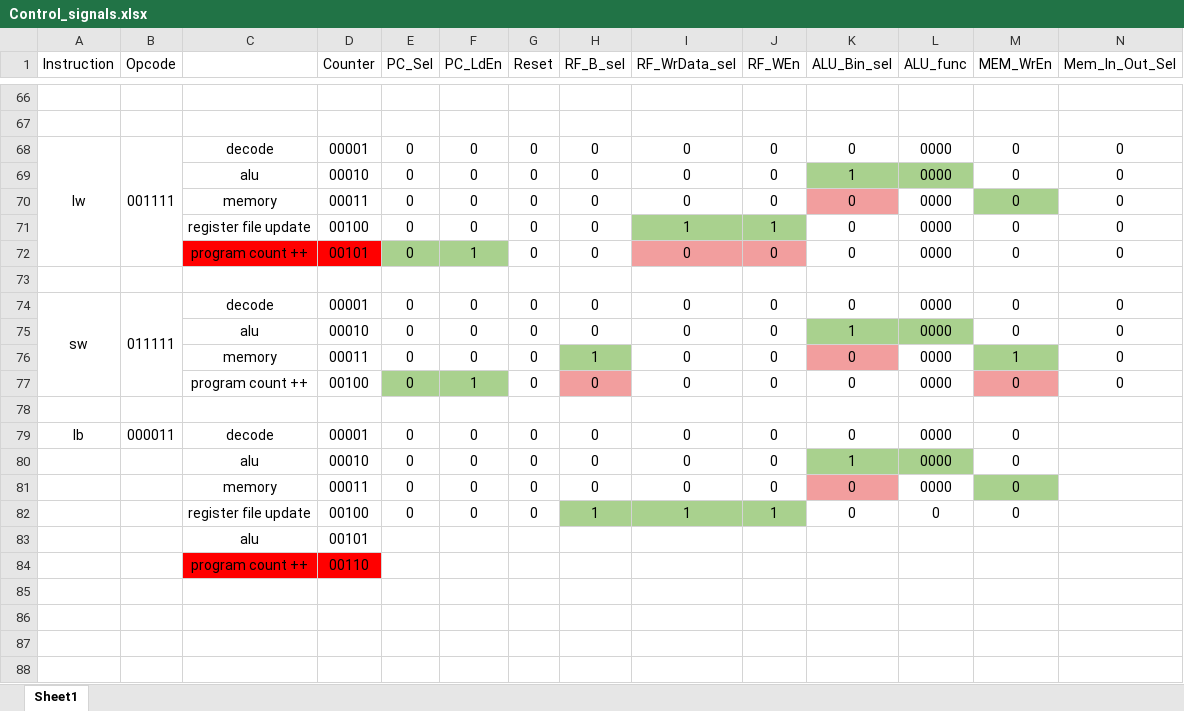
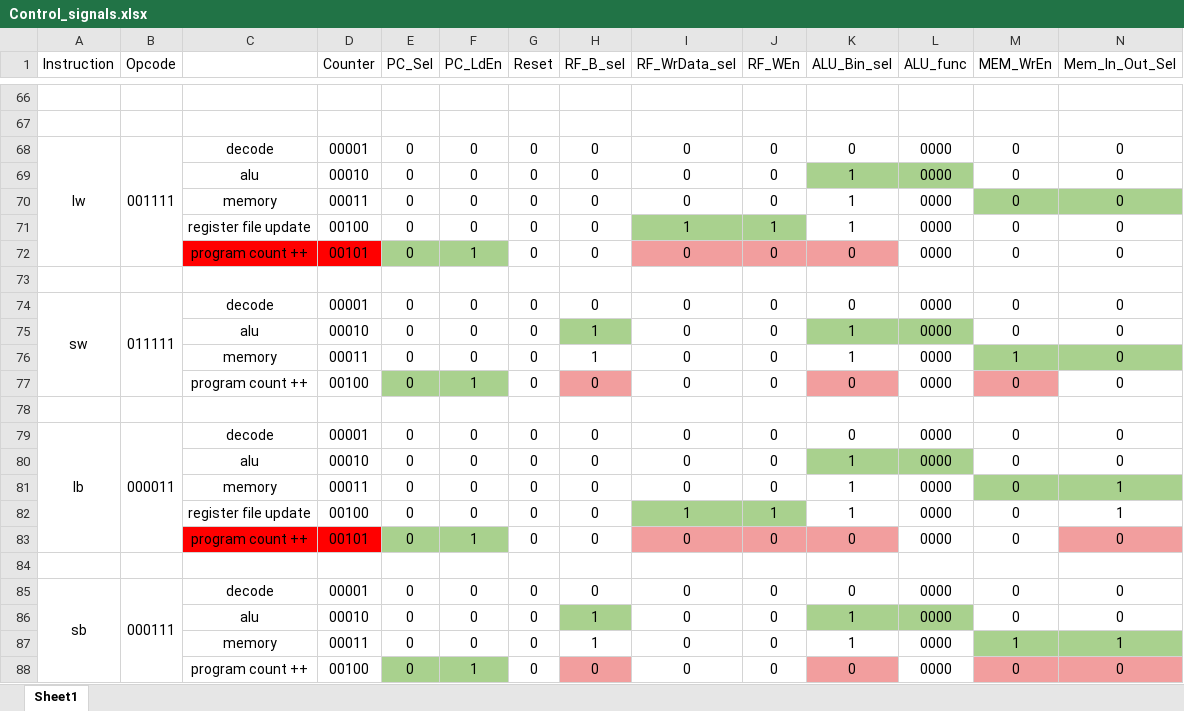
Before and after one commit to Billkyriaf/Digital_Hardware_Systems_1, an Excel workbook: Control_signals.xlsx, sheet Sheet1, drawn as a sheet; only a part is shown, gaps mark what is left out; values as stored, in another font and other column widths than the file's, no borders; removed rows and columns are numbered as before the commit, all else as after; the diff names each change by its address in the sheet, - before the commit and + after, or states it on an @@ line.

```diff
--- a/Control_signals.xlsx (sheet Sheet1)
+++ b/Control_signals.xlsx (sheet Sheet1)
-K70:K71 (ALU_Bin_sel): 0
+K70:K71 (ALU_Bin_sel): 1
-K70 fill: #F29E9E
+K70 fill: none
-N70 fill: none
+N70 fill: #A9D18E
-K72 fill: none
+K72 fill: #F29E9E
-H75 (RF_B_sel): 0
+H75 (RF_B_sel): 1
-H75 fill: none
+H75 fill: #A9D18E
-H76 fill: #A9D18E
+H76 fill: none
-K76 (ALU_Bin_sel): 0
+K76 (ALU_Bin_sel): 1
-K76 fill: #F29E9E
+K76 fill: none
-N76 fill: none
+N76 fill: #A9D18E
-K77 fill: none
+K77 fill: #F29E9E
+A79:A83 merged
+B79:B83 merged
-N79:N80 (Mem_In_Out_Sel): (empty)
+N79:N80 (Mem_In_Out_Sel): 0
-K81:K82 (ALU_Bin_sel): 0
+K81:K82 (ALU_Bin_sel): 1
-K81 fill: #F29E9E
+K81 fill: none
-N81:N82 (Mem_In_Out_Sel): (empty)
+N81:N82 (Mem_In_Out_Sel): 1
-N81 fill: none
+N81 fill: #A9D18E
-H82 (RF_B_sel): 1
+H82 (RF_B_sel): 0
-H82 fill: #A9D18E
+H82 fill: none
-L82 (ALU_func): 0
+L82 (ALU_func): 0000
-row 83:  |  | alu | 00101
+row 83:  |  | program count ++ | 00101 | 0 | 1 | 0 | 0 | 0 | 0 | 0 | 0000 | 0 | 0
-row 84:  |  | program count ++ | 00110
+row 84: (empty)
-C84:D84 fill: #FF0000
+C84:D84 fill: none
+row 85: sb | 000111 | decode | 00001 | 0 | 0 | 0 | 0 | 0 | 0 | 0 | 0000 | 0 | 0
+row 86:  |  | alu | 00010 | 0 | 0 | 0 | 1 | 0 | 0 | 1 | 0000 | 0 | 0
+row 87:  |  | memory | 00011 | 0 | 0 | 0 | 1 | 0 | 0 | 1 | 0000 | 1 | 1
+row 88:  |  | program count ++ | 00100 | 0 | 1 | 0 | 0 | 0 | 0 | 0 | 0000 | 0 | 0
```
Also changed, not shown: 2 other files.
